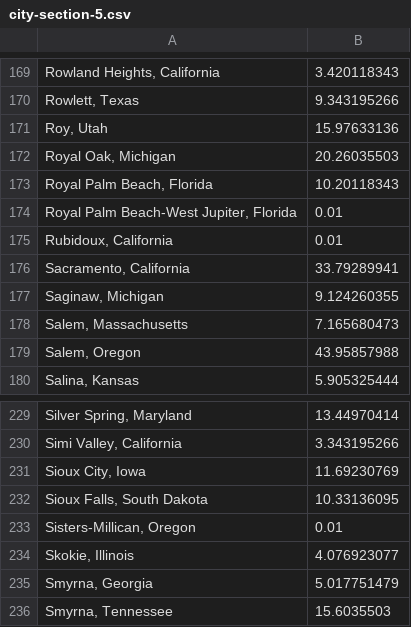
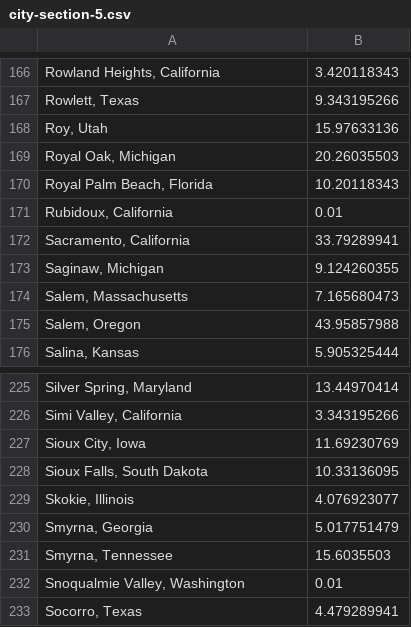
Before and after one commit to SkotBotCambo/SocialForce, a CSV file: city-section-5.csv, drawn as a sheet; only a part is shown, gaps mark what is left out; the shorter side is filled out with more unchanged rows; the diff covers the shown part only.

```diff
--- a/city-section-5.csv
+++ b/city-section-5.csv
@@ -173,3 +170,2 @@
 "Royal Palm Beach, Florida",10.20118343
-"Royal Palm Beach-West Jupiter, Florida",0.01
 "Rubidoux, California",0.01
@@ -232,3 +228,2 @@
 "Sioux Falls, South Dakota",10.33136095
-"Sisters-Millican, Oregon",0.01
 "Skokie, Illinois",4.076923077
```
Also changed, not shown: 11 removed rows elsewhere in this file, city-section-1.csv, city-section-3.csv, 7 other files.
